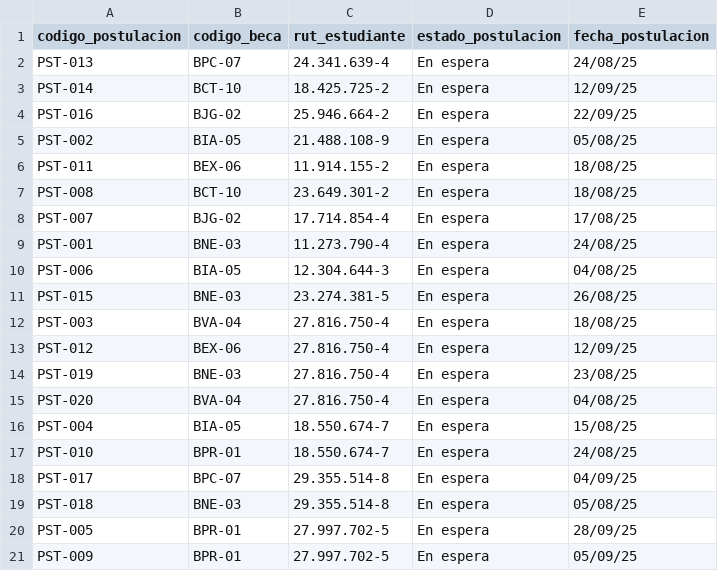
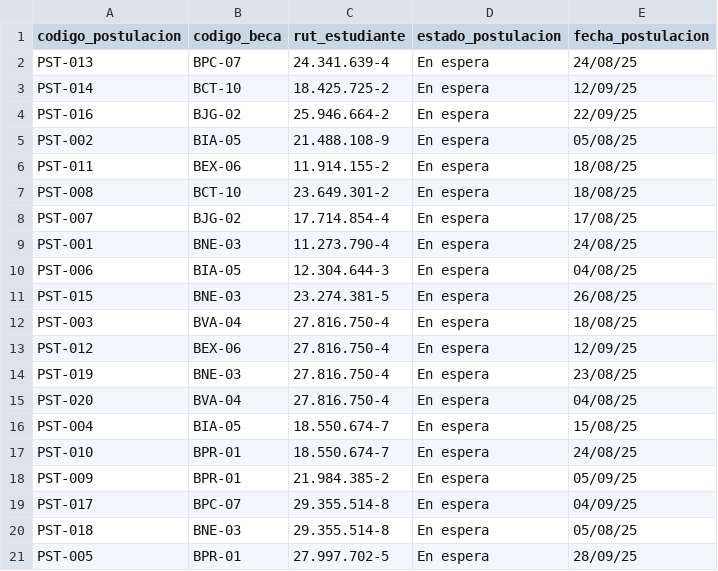
Before and after one commit to Ricardo25112005/Proyecto-Programacion-avanzada-Sistema-gestion-de-becas, a CSV file: src/resources/postulaciones.csv, drawn as a sheet.

```diff
--- a/src/resources/postulaciones.csv
+++ b/src/resources/postulaciones.csv
@@ -17,2 +17,3 @@ PST-004,BIA-05,18.550.674-7,En espera,15/08/25
 PST-010,BPR-01,18.550.674-7,En espera,24/08/25
+PST-009,BPR-01,21.984.385-2,En espera,05/09/25
 PST-017,BPC-07,29.355.514-8,En espera,04/09/25
@@ -20,2 +21 @@ PST-018,BNE-03,29.355.514-8,En espera,05/08/25
 PST-005,BPR-01,27.997.702-5,En espera,28/09/25
-PST-009,BPR-01,27.997.702-5,En espera,05/09/25
```
Also changed, not shown: 4 other files.
